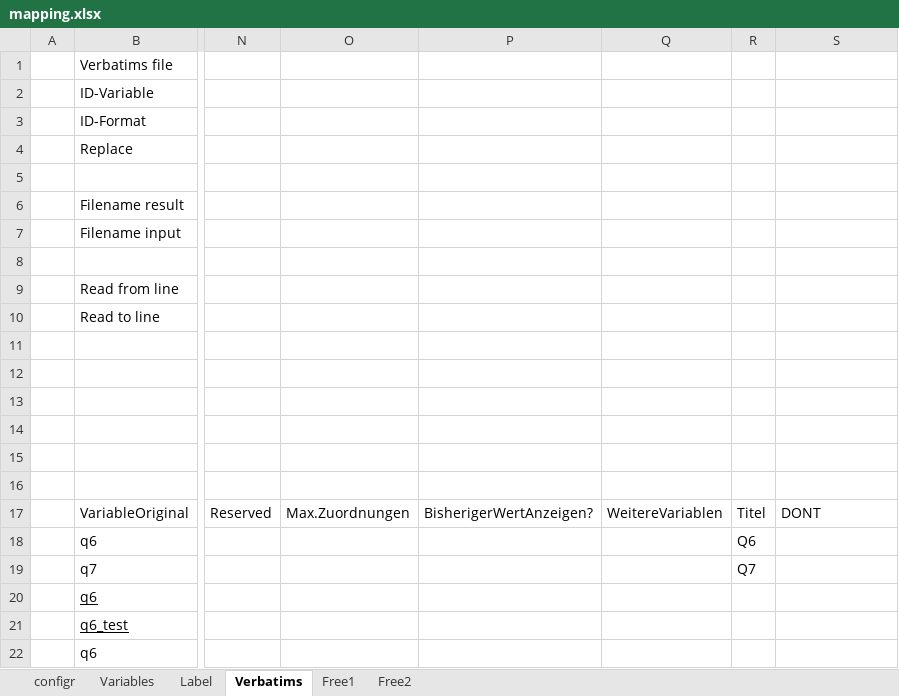
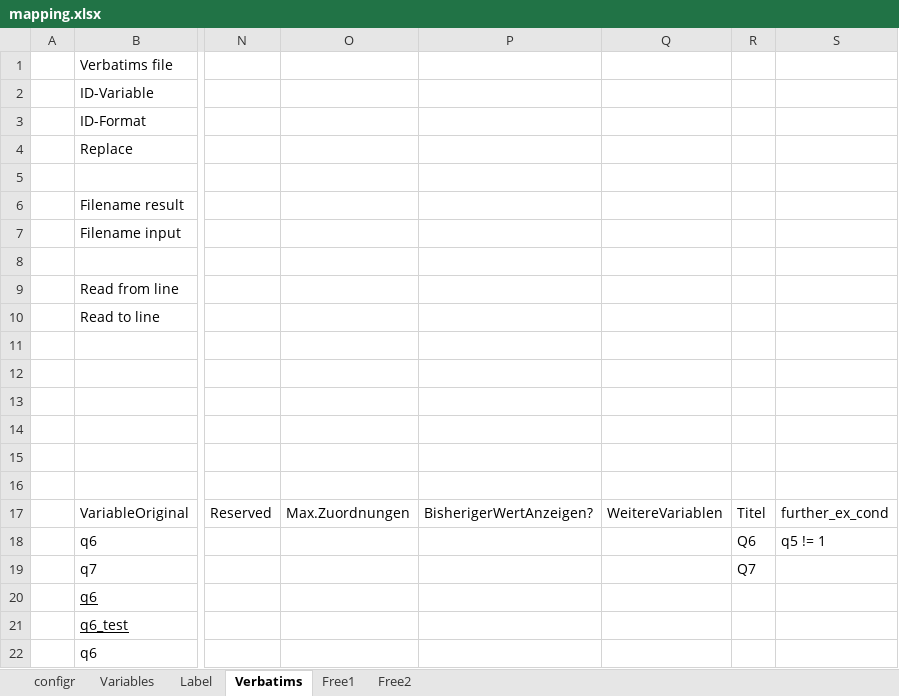
Before and after one commit to urswilke/datadaptor, an Excel workbook: inst/extdata/mapping.xlsx, sheet Verbatims, drawn as a sheet; only a part is shown, gaps mark what is left out; values as stored, in another font and other column widths than the file's, no borders; the diff names each change by its address in the sheet, - before the commit and + after, or states it on an @@ line.

Commit message:
add further column "further_ex_cond" to table in Excel mapping "Verbatims" sheet: allowing to specify additional condition whether to copy the verbatim values to the data

```diff
--- a/inst/extdata/mapping.xlsx (sheet Verbatims)
+++ b/inst/extdata/mapping.xlsx (sheet Verbatims)
-S17: DONT
+S17: further_ex_cond
-S18: (empty)
+S18: q5 != 1
```
Also changed, not shown: 4 other files.
